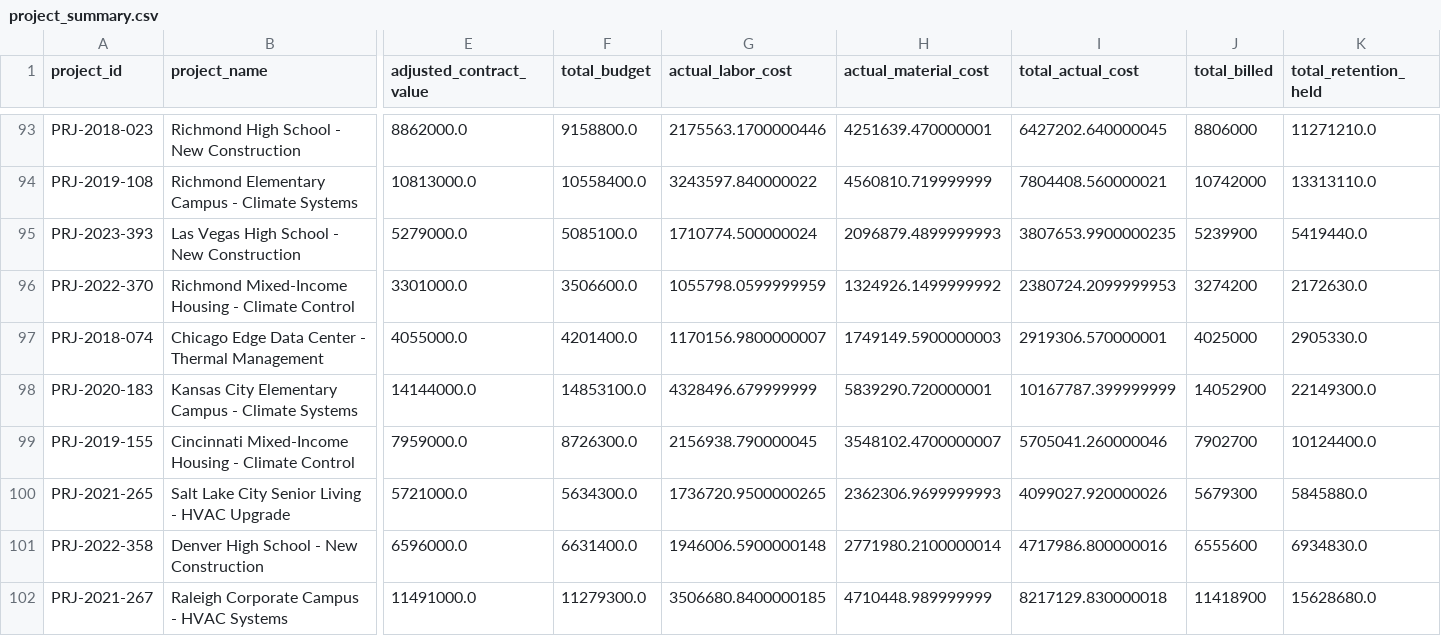
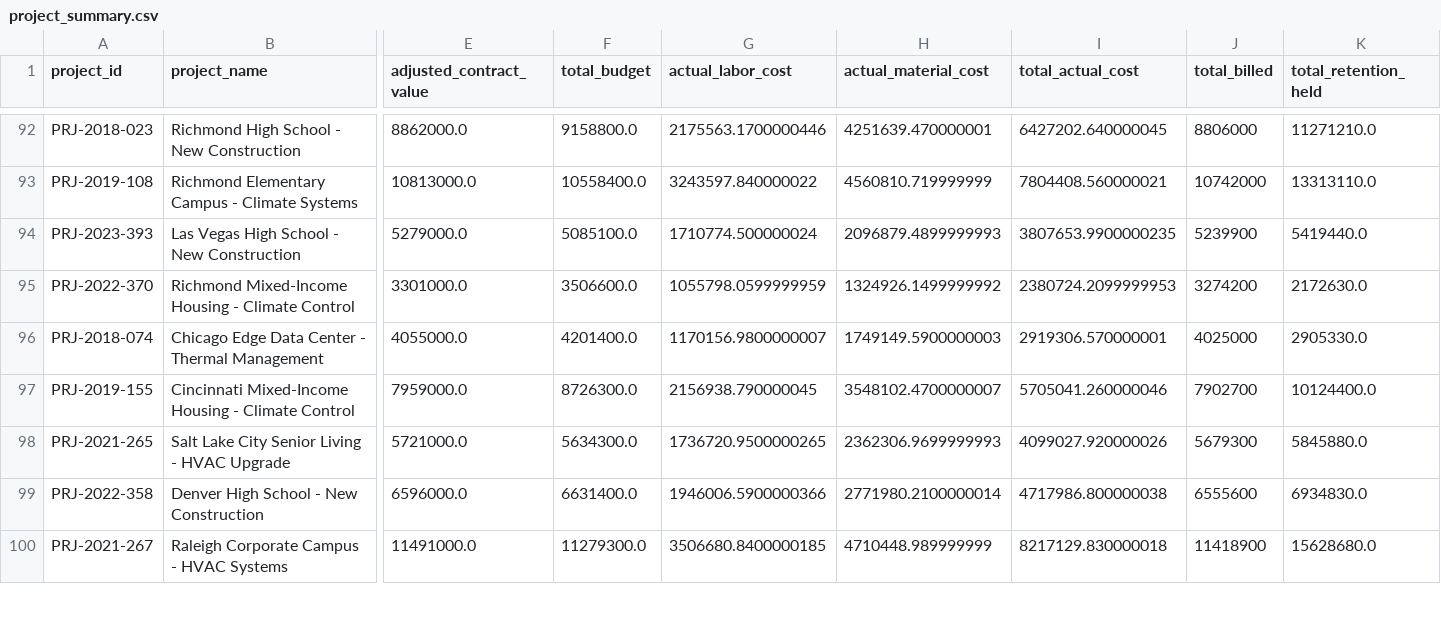
Before and after one commit to GitWidn/hvac-margin-agent, a CSV file: project_summary.csv, drawn as a sheet; only a part is shown, gaps mark what is left out; removed rows and columns are numbered as before the commit, all else as after; rows hold the shown columns only; the diff covers the shown part only; the diff names each change by its address in the sheet, - before the commit and + after, or states it on an @@ line.

Commit message:
add clean labor data, field notes for critical projects, updated summary

```diff
--- a/project_summary.csv
+++ b/project_summary.csv
-row 98: PRJ-2020-183 | Kansas City Elementary Campus - Climate Systems | 14144000.0 | 14853100.0 | 4328496.679999999 | 5839290.720000001 | 10167787.399999999 | 14052900 | 22149300.0
-G99 (actual_labor_cost): 1946006.5900000148
+G99 (actual_labor_cost): 1946006.5900000366
-I99 (total_actual_cost): 4717986.800000016
+I99 (total_actual_cost): 4717986.800000038
```
Also changed, not shown: 4 added rows, 3 removed rows, 2 moved rows and 27 edited cells elsewhere in this file, 4 other files.
